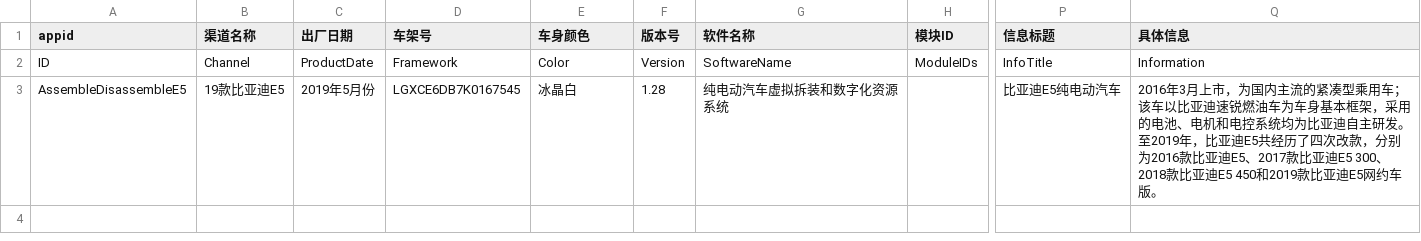
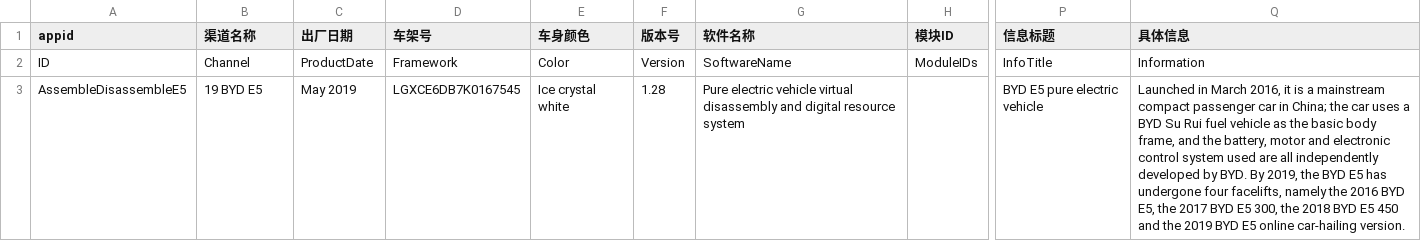
Before and after one commit to LadissonLai/SUSTech_VREngine, a CSV file: Assets/DynamicProjectAssets/Verano/Resources/Configs/SoftwareConfig.csv, drawn as a sheet; only a part is shown, gaps mark what is left out; the diff names each change by its address in the sheet, - before the commit and + after, or states it on an @@ line.

```diff
--- a/Assets/DynamicProjectAssets/Verano/Resources/Configs/SoftwareConfig.csv
+++ b/Assets/DynamicProjectAssets/Verano/Resources/Configs/SoftwareConfig.csv
-B3 (渠道名称): 19款比亚迪E5
+B3 (渠道名称): 19 BYD E5
-C3 (出厂日期): 2019年5月份
+C3 (出厂日期): May 2019
-E3 (车身颜色): 冰晶白
+E3 (车身颜色): Ice crystal white
-G3 (软件名称): 纯电动汽车虚拟拆装和数字化资源系统
+G3 (软件名称): Pure electric vehicle virtual disassembly and digital resource system
-P3 (信息标题): 比亚迪E5纯电动汽车
+P3 (信息标题): BYD E5 pure electric vehicle
-Q3 (具体信息): 2016年3月上市，为国内主流的紧凑型乘用车；该车以比亚迪速锐燃油车为车身基本框架，采用的电池、电机和电控系统均为比亚迪自主研发。至2019年，比亚迪E5共经历了四次改款，分别为2016款比亚迪E5、2017款比亚迪E5 300、2018款比亚迪E5 450和2019款比亚迪E5网约车版。
+Q3 (具体信息): Launched in March 2016, it is a mainstream compact passenger car in China; the car uses a BYD Su Rui fuel vehicle as the basic body frame, and the battery, motor and electronic control system used are all independently developed by BYD. By 2019, the BYD E5 has undergone four facelifts, namely the 2016 BYD E5, the 2017 BYD E5 300, the 2018 BYD E5 450 and the 2019 BYD E5 online car-hailing version.
```
Also changed, not shown: Assets/DynamicProjectAssets/Verano/Resources/Configs/DAConfig.csv, Assets/DynamicProjectAssets/Verano/Resources/Configs/RecordConfig.csv, 19 other files.
